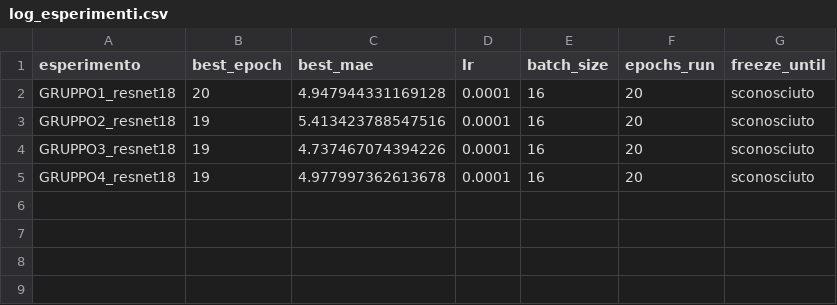
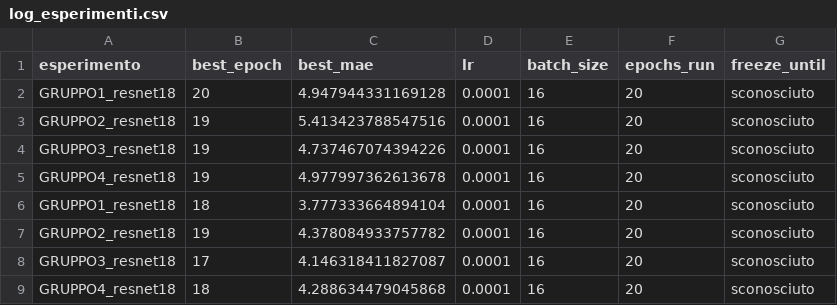
Before and after one commit to marcoBelt99/ProgettoDeepLearning, a CSV file: src/models/resnet18/log_esperimenti.csv, drawn as a sheet.

```diff
--- a/src/models/resnet18/log_esperimenti.csv
+++ b/src/models/resnet18/log_esperimenti.csv
@@ -5 +5,5 @@ GRUPPO3_resnet18,19,4.737467074394226,0.0001,16,20,sconosciuto
 GRUPPO4_resnet18,19,4.977997362613678,0.0001,16,20,sconosciuto
+GRUPPO1_resnet18,18,3.777333664894104,0.0001,16,20,sconosciuto
+GRUPPO2_resnet18,19,4.378084933757782,0.0001,16,20,sconosciuto
+GRUPPO3_resnet18,17,4.146318411827087,0.0001,16,20,sconosciuto
+GRUPPO4_resnet18,18,4.288634479045868,0.0001,16,20,sconosciuto
```
Also changed, not shown: 27 other files.
